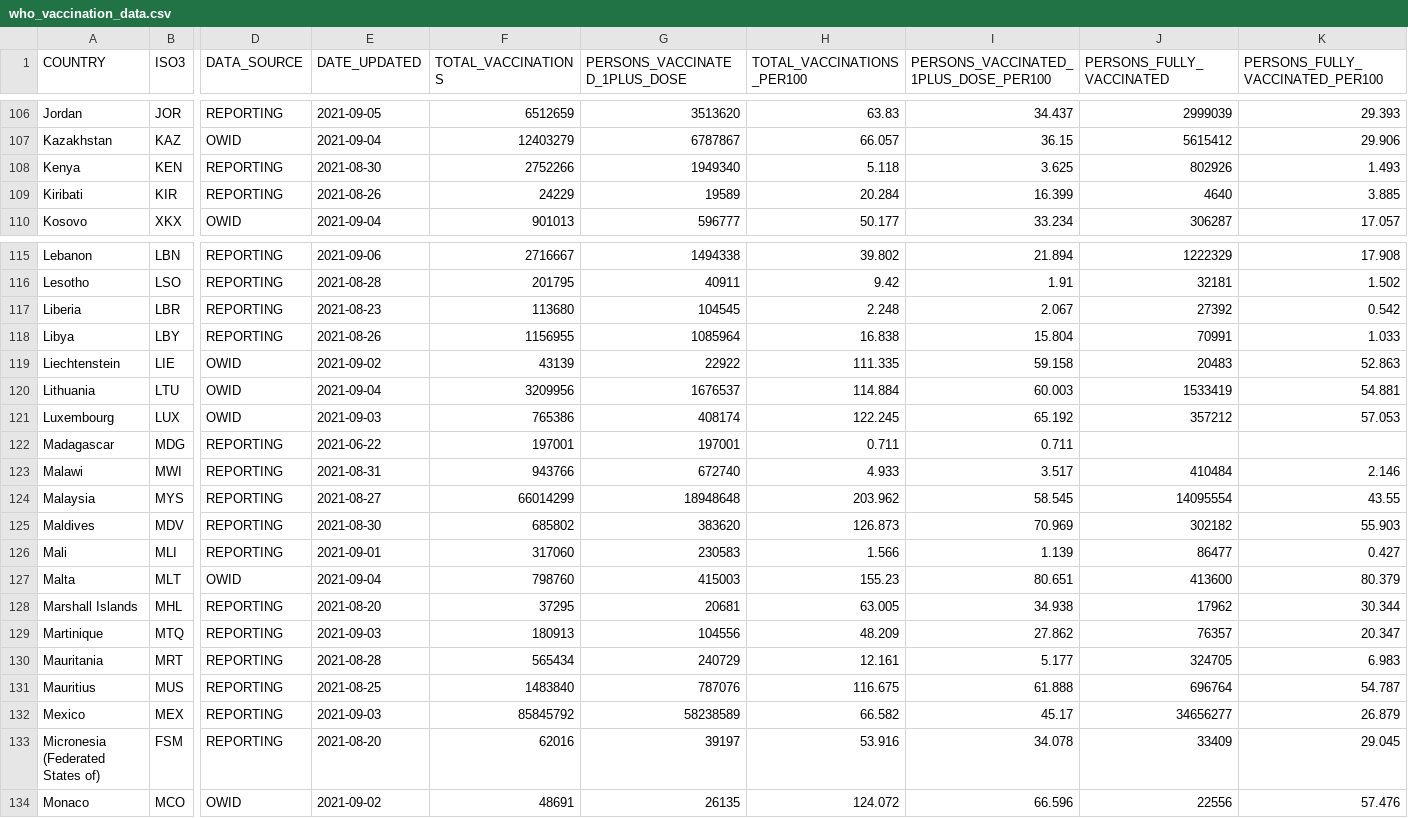
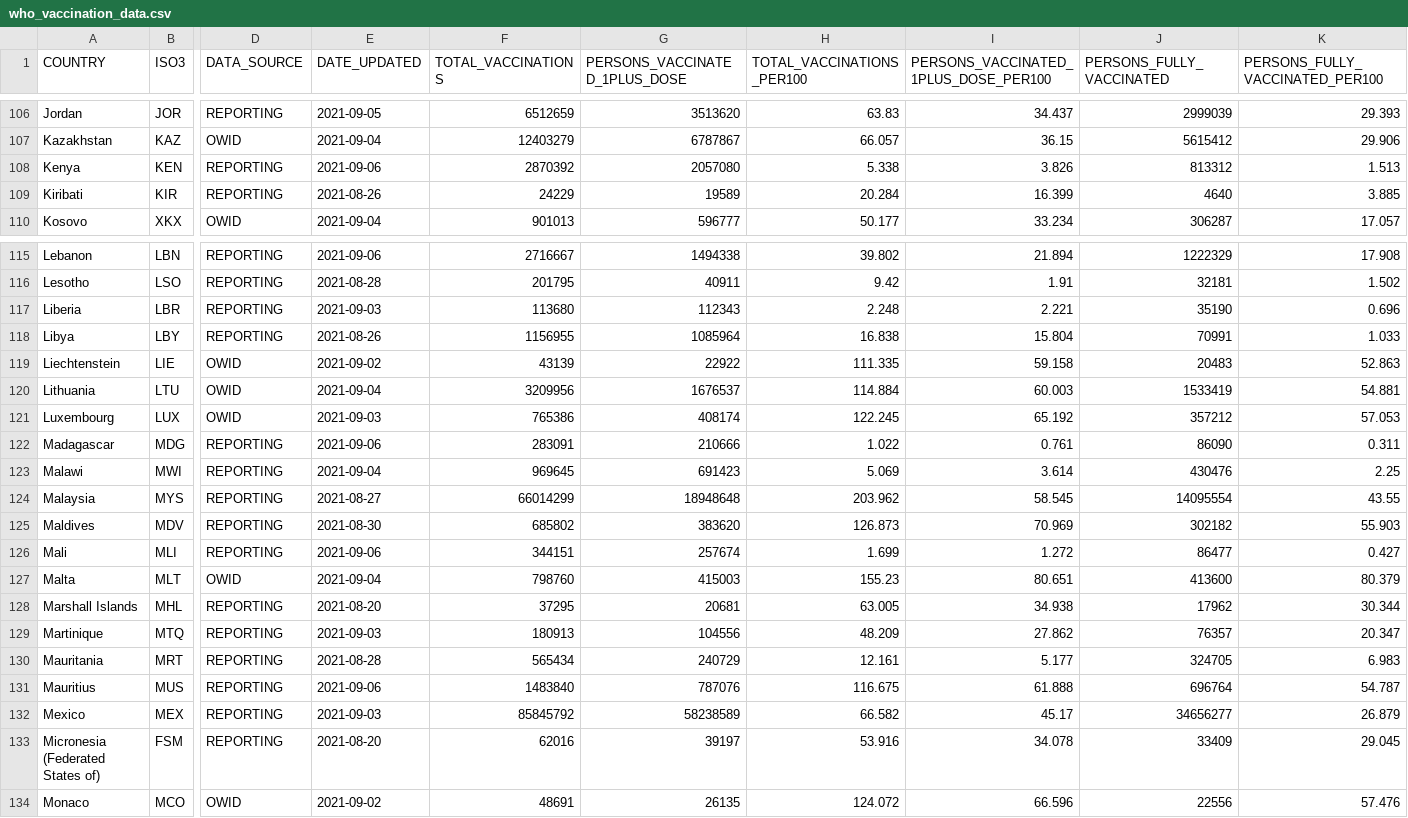
Before and after one commit to IFRCGo/ifrc-covid-dataviz, a CSV file: build/data/who_vaccination_data.csv, drawn as a sheet; only a part is shown, gaps mark what is left out; the diff covers the shown part only; the diff names each change by its address in the sheet, - before the commit and + after, or states it on an @@ line.

```diff
--- a/build/data/who_vaccination_data.csv
+++ b/build/data/who_vaccination_data.csv
-E108 (DATE_UPDATED): 2021-08-30
+E108 (DATE_UPDATED): 2021-09-06
-F108 (TOTAL_VACCINATIONS): 2752266
+F108 (TOTAL_VACCINATIONS): 2870392
-G108 (PERSONS_VACCINATED_1PLUS_DOSE): 1949340
+G108 (PERSONS_VACCINATED_1PLUS_DOSE): 2057080
-H108 (TOTAL_VACCINATIONS_PER100): 5.118
+H108 (TOTAL_VACCINATIONS_PER100): 5.338
-I108: 3.625
+I108: 3.826
-J108 (PERSONS_FULLY_VACCINATED): 802926
+J108 (PERSONS_FULLY_VACCINATED): 813312
-K108 (PERSONS_FULLY_VACCINATED_PER100): 1.493
+K108 (PERSONS_FULLY_VACCINATED_PER100): 1.513
-E117 (DATE_UPDATED): 2021-08-23
+E117 (DATE_UPDATED): 2021-09-03
-G117 (PERSONS_VACCINATED_1PLUS_DOSE): 104545
+G117 (PERSONS_VACCINATED_1PLUS_DOSE): 112343
-I117: 2.067
+I117: 2.221
-J117 (PERSONS_FULLY_VACCINATED): 27392
+J117 (PERSONS_FULLY_VACCINATED): 35190
-K117 (PERSONS_FULLY_VACCINATED_PER100): 0.542
+K117 (PERSONS_FULLY_VACCINATED_PER100): 0.696
-E122 (DATE_UPDATED): 2021-06-22
+E122 (DATE_UPDATED): 2021-09-06
-F122 (TOTAL_VACCINATIONS): 197001
+F122 (TOTAL_VACCINATIONS): 283091
-G122 (PERSONS_VACCINATED_1PLUS_DOSE): 197001
+G122 (PERSONS_VACCINATED_1PLUS_DOSE): 210666
-H122 (TOTAL_VACCINATIONS_PER100): 0.711
+H122 (TOTAL_VACCINATIONS_PER100): 1.022
-I122: 0.711
+I122: 0.761
-J122 (PERSONS_FULLY_VACCINATED): (empty)
+J122 (PERSONS_FULLY_VACCINATED): 86090
-K122 (PERSONS_FULLY_VACCINATED_PER100): (empty)
+K122 (PERSONS_FULLY_VACCINATED_PER100): 0.311
-E123 (DATE_UPDATED): 2021-08-31
+E123 (DATE_UPDATED): 2021-09-04
-F123 (TOTAL_VACCINATIONS): 943766
+F123 (TOTAL_VACCINATIONS): 969645
-G123 (PERSONS_VACCINATED_1PLUS_DOSE): 672740
+G123 (PERSONS_VACCINATED_1PLUS_DOSE): 691423
-H123 (TOTAL_VACCINATIONS_PER100): 4.933
+H123 (TOTAL_VACCINATIONS_PER100): 5.069
-I123: 3.517
+I123: 3.614
-J123 (PERSONS_FULLY_VACCINATED): 410484
+J123 (PERSONS_FULLY_VACCINATED): 430476
-K123 (PERSONS_FULLY_VACCINATED_PER100): 2.146
+K123 (PERSONS_FULLY_VACCINATED_PER100): 2.25
-E126 (DATE_UPDATED): 2021-09-01
+E126 (DATE_UPDATED): 2021-09-06
-F126 (TOTAL_VACCINATIONS): 317060
+F126 (TOTAL_VACCINATIONS): 344151
-G126 (PERSONS_VACCINATED_1PLUS_DOSE): 230583
+G126 (PERSONS_VACCINATED_1PLUS_DOSE): 257674
-H126 (TOTAL_VACCINATIONS_PER100): 1.566
+H126 (TOTAL_VACCINATIONS_PER100): 1.699
-I126: 1.139
+I126: 1.272
-E131 (DATE_UPDATED): 2021-08-25
+E131 (DATE_UPDATED): 2021-09-06
```
Also changed, not shown: 114 edited cells elsewhere in this file, public/data/who_vaccination_data.csv.
